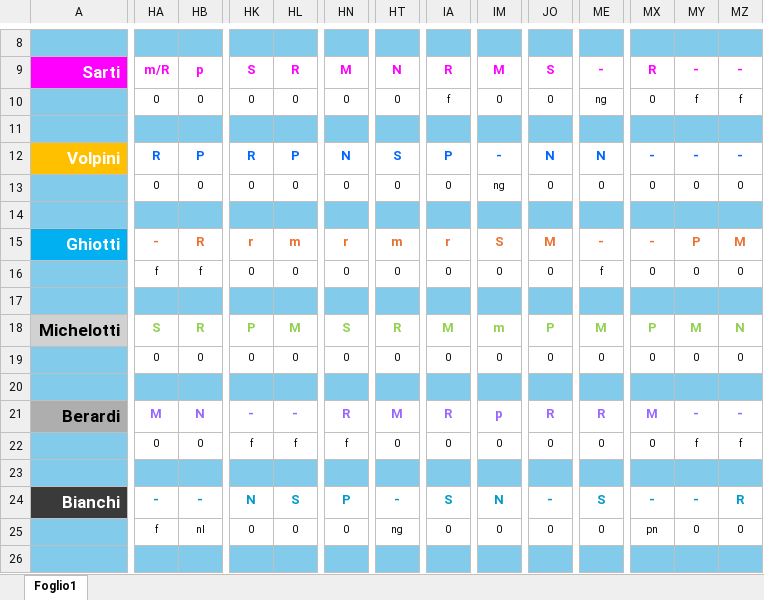
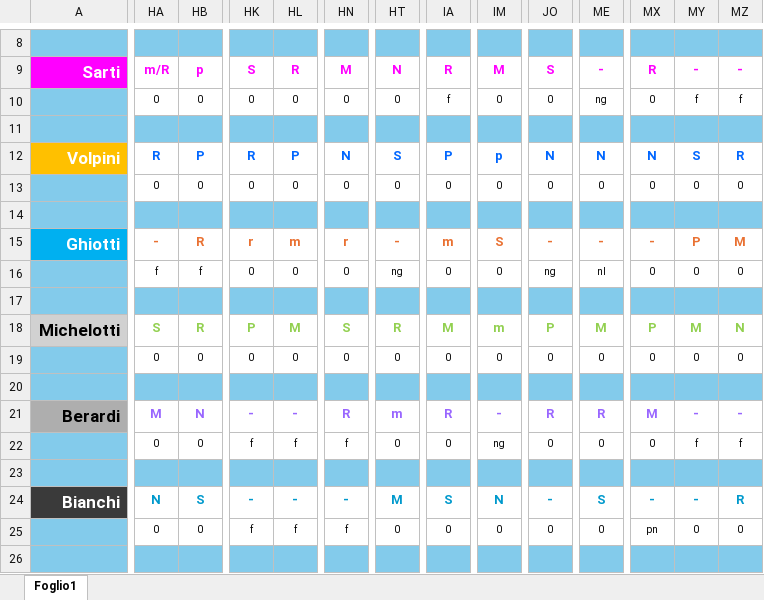
Before and after one commit to centrale118rsm-code/Turni-Autisti-2026-Rsm, an Excel workbook: turni.xlsx, sheet Foglio1, drawn as a sheet; only a part is shown, gaps mark what is left out; values as stored, in another font and other column widths than the file's, no borders; charts and pictures and conditional formats not drawn; the diff covers the shown part only; the diff names each change by its address in the sheet, - before the commit and + after, or states it on an @@ line.

Commit message:
Add files via upload

```diff
--- a/turni.xlsx (sheet Foglio1)
+++ b/turni.xlsx (sheet Foglio1)
-IM12: -
+IM12: p
-MX12: -
+MX12: N
-MY12: -
+MY12: S
-MZ12: -
+MZ12: R
-IM13: ng
+IM13: 0
-HT15: m
+HT15: -
-IA15: r
+IA15: m
-JO15: M
+JO15: -
-HT16: 0
+HT16: ng
-JO16: 0
+JO16: ng
-ME16: f
+ME16: nl
-HT21: M
+HT21: m
-IM21: p
+IM21: -
-IM22: 0
+IM22: ng
-HA24: -
+HA24: N
-HB24: -
+HB24: S
-HK24: N
+HK24: -
-HL24: S
+HL24: -
-HN24: P
+HN24: -
-HT24: -
+HT24: M
-HA25: f
+HA25: 0
-HB25: nl
+HB25: 0
-HK25: 0
+HK25: f
-HL25: 0
+HL25: f
-HN25: 0
+HN25: f
-HT25: ng
+HT25: 0
```
Also changed, not shown: 15 edited cells elsewhere in this sheet.
